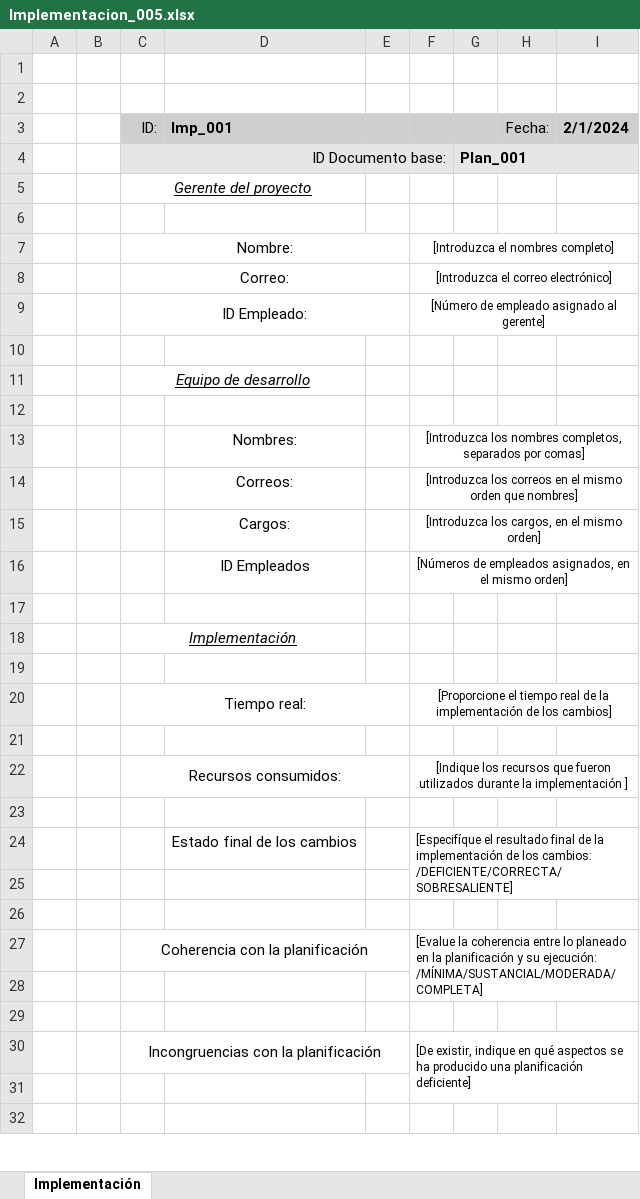
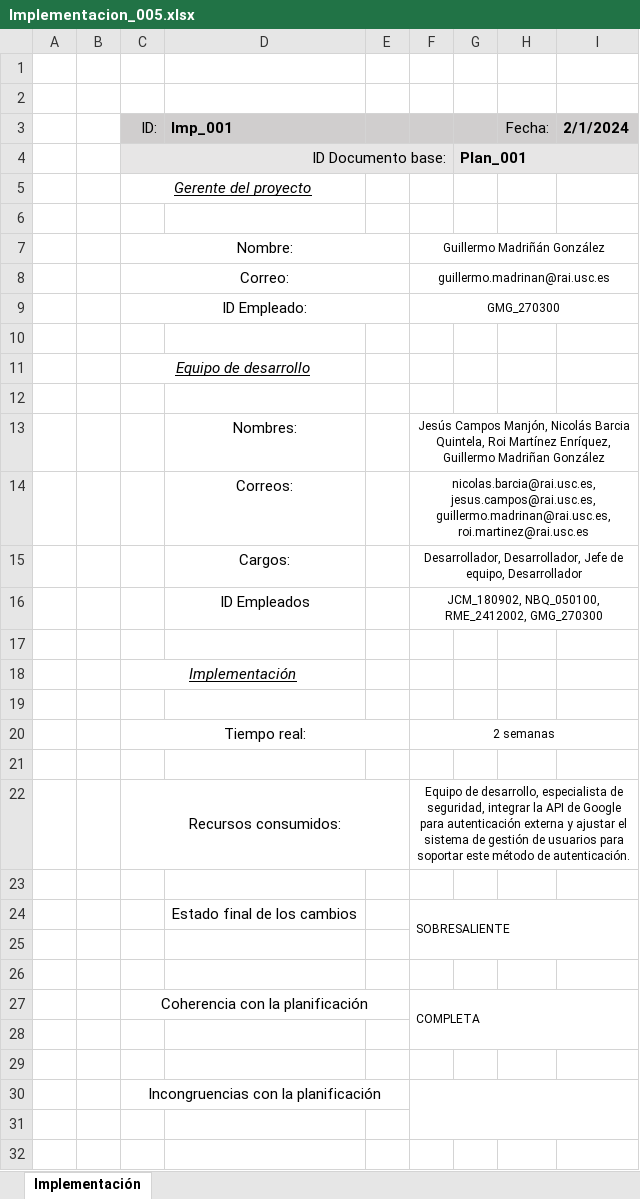
Before and after one commit to Nvkn/EnSo_ControlCambios_gr1.2, an Excel workbook: ControlCambios/06_Implementacion/Implementacion_005.xlsx, sheet Implementación, drawn as a sheet; only a part is shown; values as stored, in another font and other column widths than the file's, no borders; the diff names each change by its address in the sheet, - before the commit and + after, or states it on an @@ line.

Commit message:
Implementacion-Cambio_005 GMG_270300

```diff
--- a/ControlCambios/06_Implementacion/Implementacion_005.xlsx (sheet Implementación)
+++ b/ControlCambios/06_Implementacion/Implementacion_005.xlsx (sheet Implementación)
-F7: [Introduzca el nombres completo]
+F7: Guillermo Madriñán González
-F8: [Introduzca el correo electrónico]
+F8: guillermo.madrinan@rai.usc.es
-F9: [Número de empleado asignado al gerente]
+F9: GMG_270300
-F13: [Introduzca los nombres completos, separados por comas]
+F13: Jesús Campos Manjón, Nicolás Barcia Quintela, Roi Martínez Enríquez, Guillermo Madriñan González
-F14: [Introduzca los correos en el mismo orden que nombres]
+F14: nicolas.barcia@rai.usc.es, jesus.campos@rai.usc.es, guillermo.madrinan@rai.usc.es, roi.martinez@rai.usc.es
-F15: [Introduzca los cargos, en el mismo orden]
+F15: Desarrollador, Desarrollador, Jefe de equipo, Desarrollador
-F16: [Números de empleados asignados, en el mismo orden]
+F16: JCM_180902, NBQ_050100, RME_2412002, GMG_270300
-F20: [Proporcione el tiempo real de la implementación de los cambios]
+F20: 2 semanas
-F22: [Indique los recursos que fueron utilizados durante la implementación ]
+F22: Equipo de desarrollo, especialista de seguridad, integrar la API de Google para autenticación externa y ajustar el sistema de gestión de usuarios para soportar este método de autenticación.
-F24: [Especifíque el resultado final de la implementación de los cambios: /DEFICIENTE/CORRECTA/SOBRESALIENTE]
+F24: SOBRESALIENTE
-F27: [Evalue la coherencia entre lo planeado en la planificación y su ejecución: /MÍNIMA/SUSTANCIAL/MODERADA/COMPLETA]
+F27: COMPLETA
-F30: [De existir, indique en qué aspectos se ha producido una planificación deficiente]
+F30: (empty)
```
